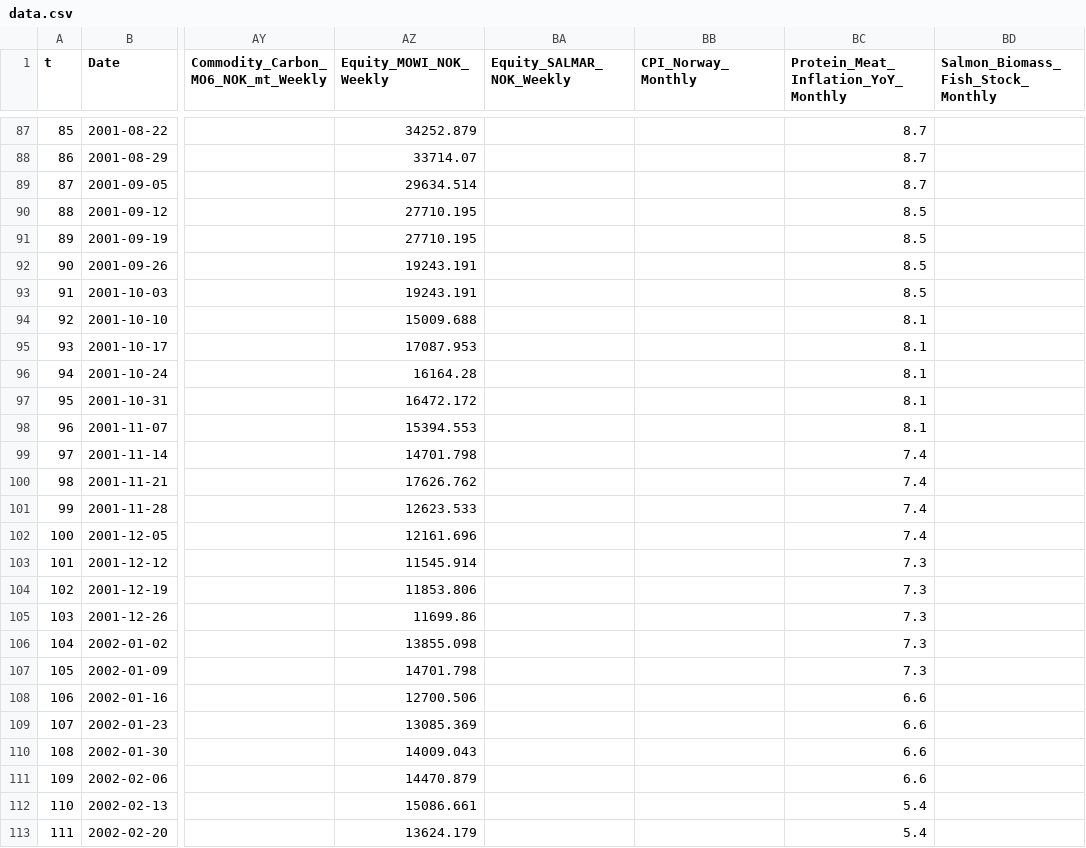
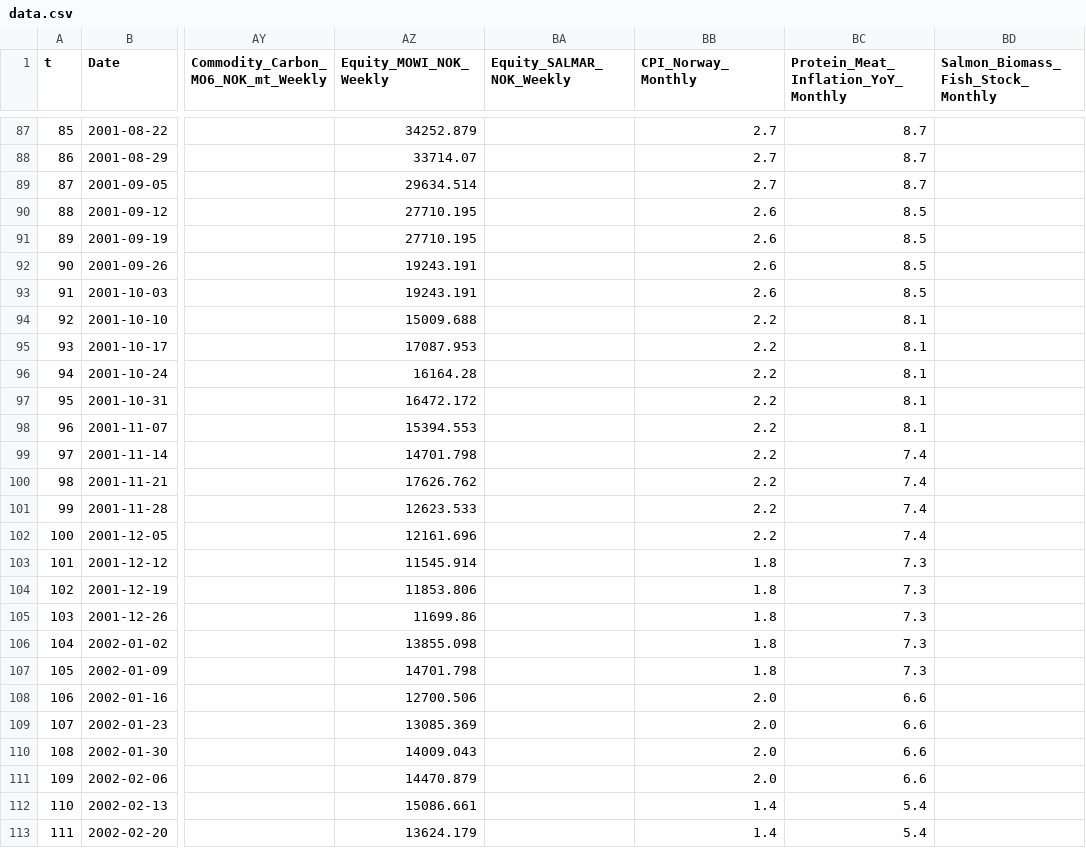
Before and after one commit to S2310053/Laks, a CSV file: Data/data.csv, drawn as a sheet; only a part is shown, gaps mark what is left out; the diff covers the shown part only; the diff names each change by its address in the sheet, - before the commit and + after, or states it on an @@ line.

```diff
--- a/Data/data.csv
+++ b/Data/data.csv
-BB87:BB89 (CPI_Norway_Monthly): (empty)
+BB87:BB89 (CPI_Norway_Monthly): 2.7
-BB90:BB93 (CPI_Norway_Monthly): (empty)
+BB90:BB93 (CPI_Norway_Monthly): 2.6
-BB94:BB102 (CPI_Norway_Monthly): (empty)
+BB94:BB102 (CPI_Norway_Monthly): 2.2
-BB103:BB107 (CPI_Norway_Monthly): (empty)
+BB103:BB107 (CPI_Norway_Monthly): 1.8
-BB108:BB111 (CPI_Norway_Monthly): (empty)
+BB108:BB111 (CPI_Norway_Monthly): 2.0
-BB112:BB113 (CPI_Norway_Monthly): (empty)
+BB112:BB113 (CPI_Norway_Monthly): 1.4
```
Also changed, not shown: 77 edited cells elsewhere in this file, 1 other file.
